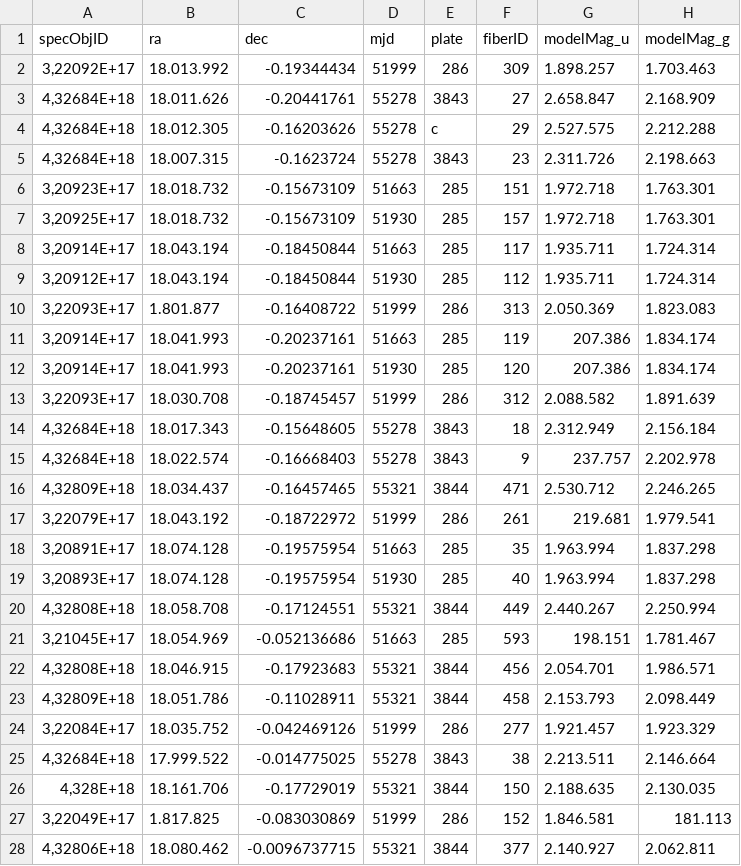
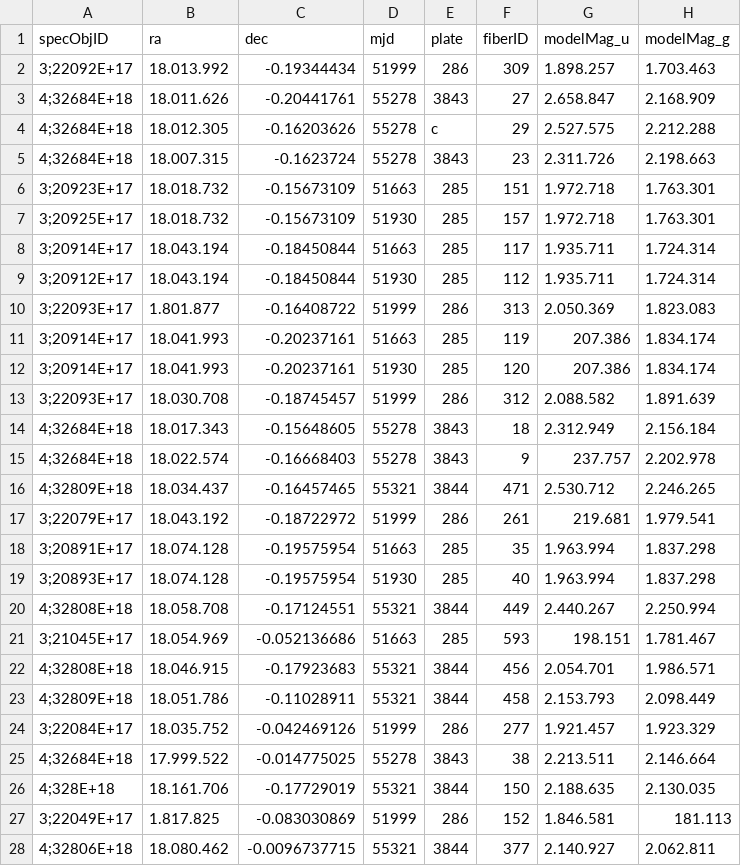
Before and after one commit to VanessaMartiins/AstroClassifier, a CSV file: frontend/dados/amostra_sdss_wise.csv, drawn as a sheet; only a part is shown; the diff covers the shown part only; the diff names each change by its address in the sheet, - before the commit and + after, or states it on an @@ line.

Commit message:
Adiciona botão e dataset de demonstração

```diff
--- a/frontend/dados/amostra_sdss_wise.csv
+++ b/frontend/dados/amostra_sdss_wise.csv
-A2 (specObjID): 3,22092E+17
+A2 (specObjID): 3;22092E+17
-A3:A5 (specObjID): 4,32684E+18
+A3:A5 (specObjID): 4;32684E+18
-A6 (specObjID): 3,20923E+17
+A6 (specObjID): 3;20923E+17
-A7 (specObjID): 3,20925E+17
+A7 (specObjID): 3;20925E+17
-A8 (specObjID): 3,20914E+17
+A8 (specObjID): 3;20914E+17
-A9 (specObjID): 3,20912E+17
+A9 (specObjID): 3;20912E+17
-A10 (specObjID): 3,22093E+17
+A10 (specObjID): 3;22093E+17
-A11:A12 (specObjID): 3,20914E+17
+A11:A12 (specObjID): 3;20914E+17
-A13 (specObjID): 3,22093E+17
+A13 (specObjID): 3;22093E+17
-A14:A15 (specObjID): 4,32684E+18
+A14:A15 (specObjID): 4;32684E+18
-A16 (specObjID): 4,32809E+18
+A16 (specObjID): 4;32809E+18
-A17 (specObjID): 3,22079E+17
+A17 (specObjID): 3;22079E+17
-A18 (specObjID): 3,20891E+17
+A18 (specObjID): 3;20891E+17
-A19 (specObjID): 3,20893E+17
+A19 (specObjID): 3;20893E+17
-A20 (specObjID): 4,32808E+18
+A20 (specObjID): 4;32808E+18
-A21 (specObjID): 3,21045E+17
+A21 (specObjID): 3;21045E+17
-A22 (specObjID): 4,32808E+18
+A22 (specObjID): 4;32808E+18
-A23 (specObjID): 4,32809E+18
+A23 (specObjID): 4;32809E+18
-A24 (specObjID): 3,22084E+17
+A24 (specObjID): 3;22084E+17
-A25 (specObjID): 4,32684E+18
+A25 (specObjID): 4;32684E+18
-A26 (specObjID): 4,328E+18
+A26 (specObjID): 4;328E+18
-A27 (specObjID): 3,22049E+17
+A27 (specObjID): 3;22049E+17
-A28 (specObjID): 4,32806E+18
+A28 (specObjID): 4;32806E+18
```
Also changed, not shown: 34 edited cells elsewhere in this file.
